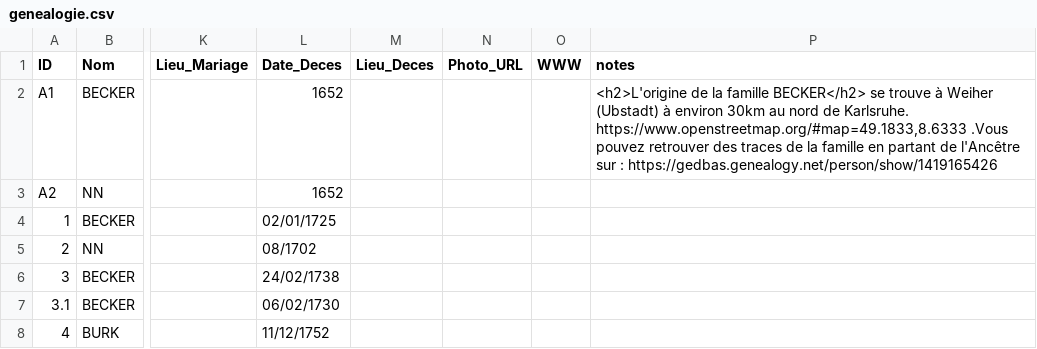
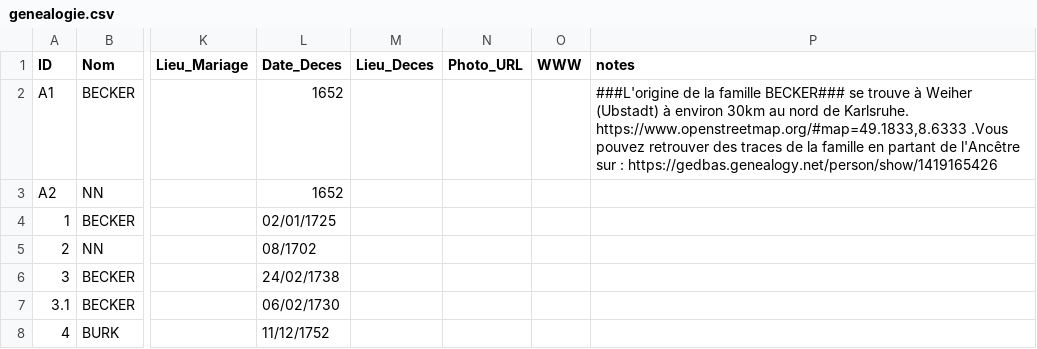
Before and after one commit to AJB1000/gb, a CSV file: genealogie.csv, drawn as a sheet; only a part is shown, gaps mark what is left out; the diff names each change by its address in the sheet, - before the commit and + after, or states it on an @@ line.

```diff
--- a/genealogie.csv
+++ b/genealogie.csv
-P2 (notes): <h2>L'origine de la famille BECKER</h2> se trouve…
+P2 (notes): ###L'origine de la famille BECKER### se trouve…
```
Also changed, not shown: 1 other file.
